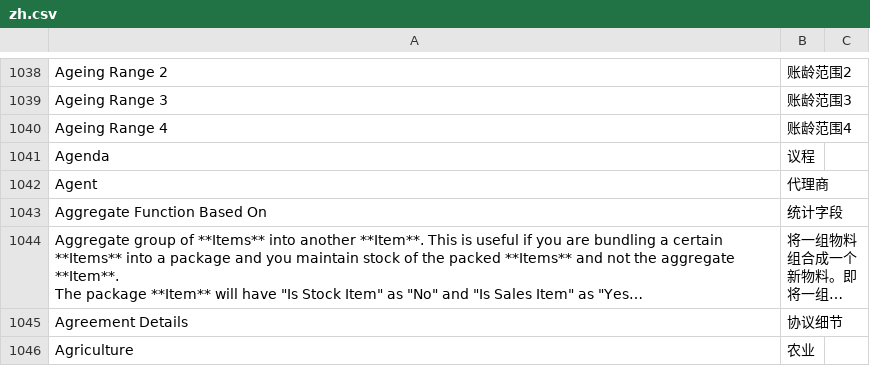
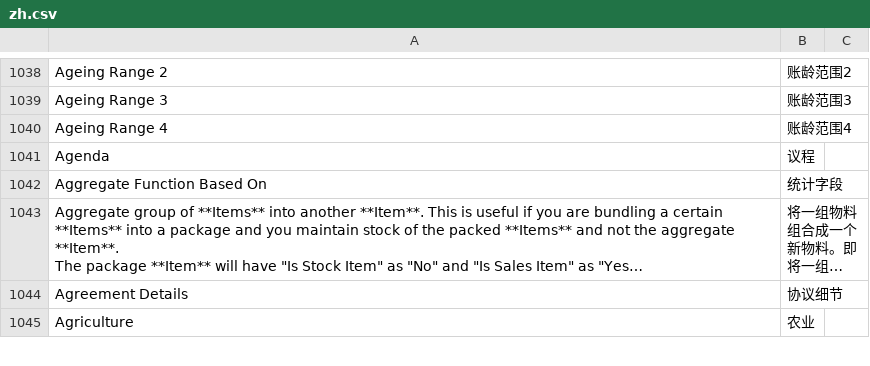
Before and after one commit to TankNew/erpnext, a CSV file: erpnext_chinese/translations/zh.csv, drawn as a sheet; only a part is shown, gaps mark what is left out; long unchanged cells end in ….

```diff
--- a/erpnext_chinese/translations/zh.csv
+++ b/erpnext_chinese/translations/zh.csv
@@ -1701,3 +1701,2 @@ Ageing Range 4,账龄范围4,
 Agenda,议程,
-Agent,代理商,
 Aggregate Function Based On,统计字段,
```
Also changed, not shown: 4 other files.
